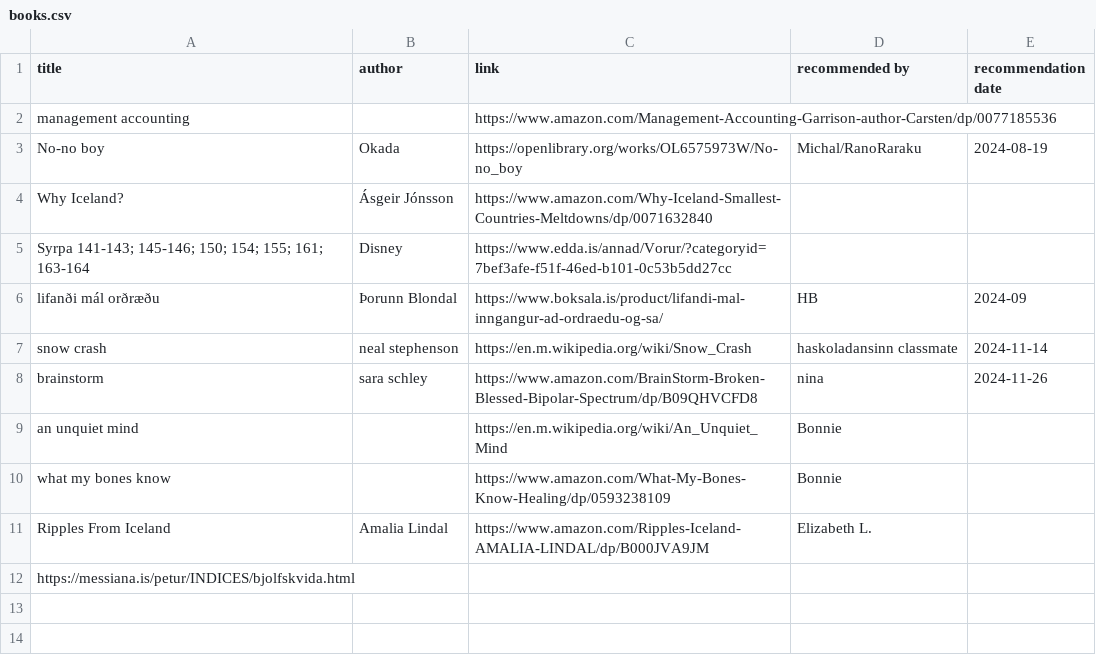
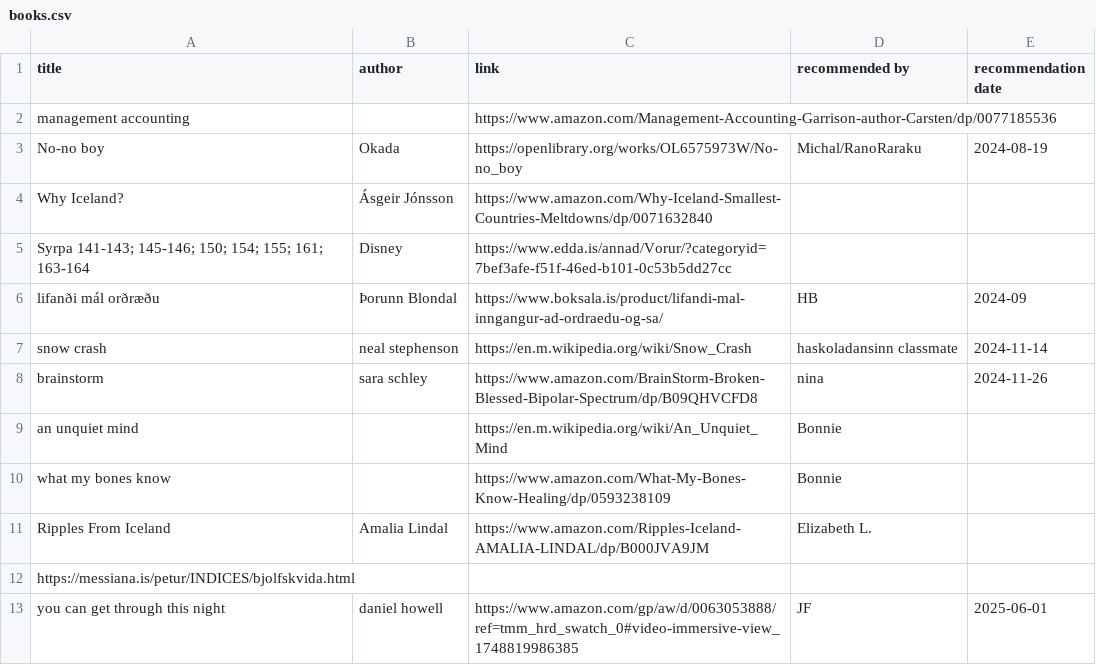
Before and after one commit to judyfong/list-trackers, a CSV file: books.csv, drawn as a sheet.

Commit message:
Update books.csv

```diff
--- a/books.csv
+++ b/books.csv
@@ -12 +12,2 @@ Ripples From Iceland,Amalia Lindal,https://www.amazon.com/Ripples-Iceland-AMALIA
 https://messiana.is/petur/INDICES/bjolfskvida.html
+you can get through this night,daniel howell, https://www.amazon.com/gp/aw/d/0063053888/ref=tmm_hrd_swatch_0#video-immersive-view_1748819986385,JF,2025-06-01
```
